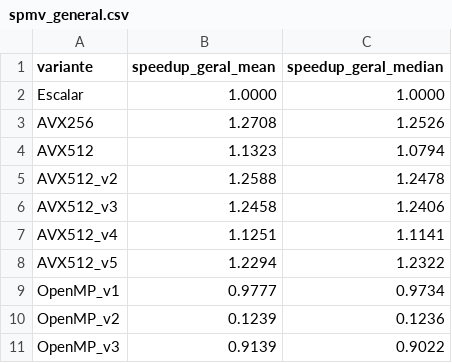
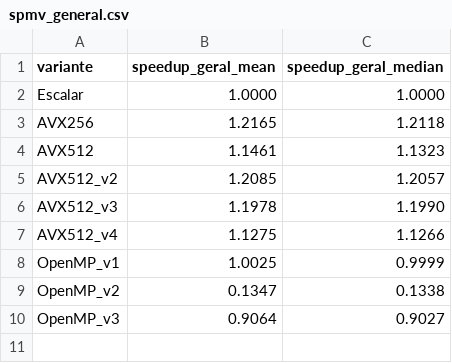
Before and after one commit to gddeazevedo/vectorization, a CSV file: experiments/spmv/gcc/spmv_general.csv, drawn as a sheet.

```diff
--- a/experiments/spmv/gcc/spmv_general.csv
+++ b/experiments/spmv/gcc/spmv_general.csv
@@ -2,10 +2,9 @@ variante,speedup_geral_mean,speedup_geral_median
 Escalar,1.0000,1.0000
-AVX256,1.2708,1.2526
-AVX512,1.1323,1.0794
-AVX512_v2,1.2588,1.2478
-AVX512_v3,1.2458,1.2406
-AVX512_v4,1.1251,1.1141
-AVX512_v5,1.2294,1.2322
-OpenMP_v1,0.9777,0.9734
-OpenMP_v2,0.1239,0.1236
-OpenMP_v3,0.9139,0.9022
+AVX256,1.2165,1.2118
+AVX512,1.1461,1.1323
+AVX512_v2,1.2085,1.2057
+AVX512_v3,1.1978,1.1990
+AVX512_v4,1.1275,1.1266
+OpenMP_v1,1.0025,0.9999
+OpenMP_v2,0.1347,0.1338
+OpenMP_v3,0.9064,0.9027
```
Also changed, not shown: 6 other files.
